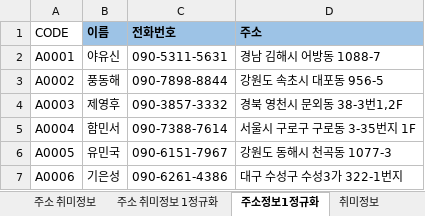
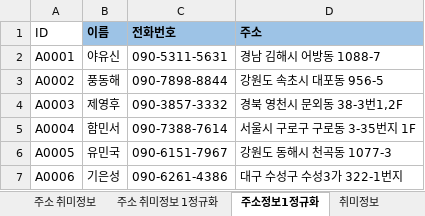
Before and after one commit to cccff12/Biz_2023_04_DBMS, an Excel workbook: 주소록/주소록 샘플 데이터(2023-06-30).xlsx, sheet 주소정보1정규화, drawn as a sheet; only a part is shown; values as stored, in another font and other column widths than the file's, no borders; the diff names each change by its address in the sheet, - before the commit and + after, or states it on an @@ line.

```diff
--- a/주소록/주소록 샘플 데이터(2023-06-30).xlsx (sheet 주소정보1정규화)
+++ b/주소록/주소록 샘플 데이터(2023-06-30).xlsx (sheet 주소정보1정규화)
-A1: CODE
+A1: ID
```
Also changed, not shown: 14 other files.
